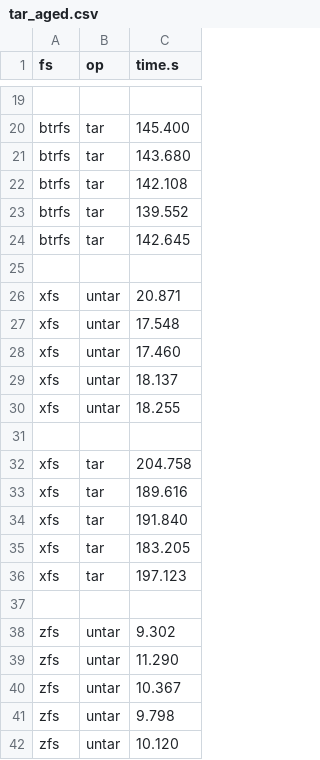
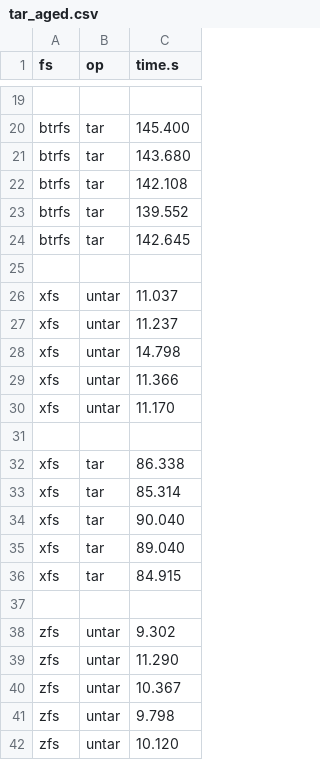
Before and after one commit to zhanyang/dissertation, a CSV file: data/raw/tar_aged.csv, drawn as a sheet; only a part is shown, gaps mark what is left out.

Commit message:
xfs aged

```diff
--- a/data/raw/tar_aged.csv
+++ b/data/raw/tar_aged.csv
@@ -25,13 +25,13 @@ btrfs, tar, 142.645
 
-xfs, untar, 20.871
-xfs, untar, 17.548
-xfs, untar, 17.460
-xfs, untar, 18.137
-xfs, untar, 18.255
+xfs, untar, 11.037
+xfs, untar, 11.237
+xfs, untar, 14.798
+xfs, untar, 11.366
+xfs, untar, 11.170
 
-xfs, tar, 204.758
-xfs, tar, 189.616
-xfs, tar, 191.840
-xfs, tar, 183.205
-xfs, tar, 197.123
+xfs, tar, 86.338
+xfs, tar, 85.314
+xfs, tar, 90.040
+xfs, tar, 89.040
+xfs, tar, 84.915
 
```
Also changed, not shown: data/dir_ops_aged.csv, data/git_aged.csv, 7 other files.
